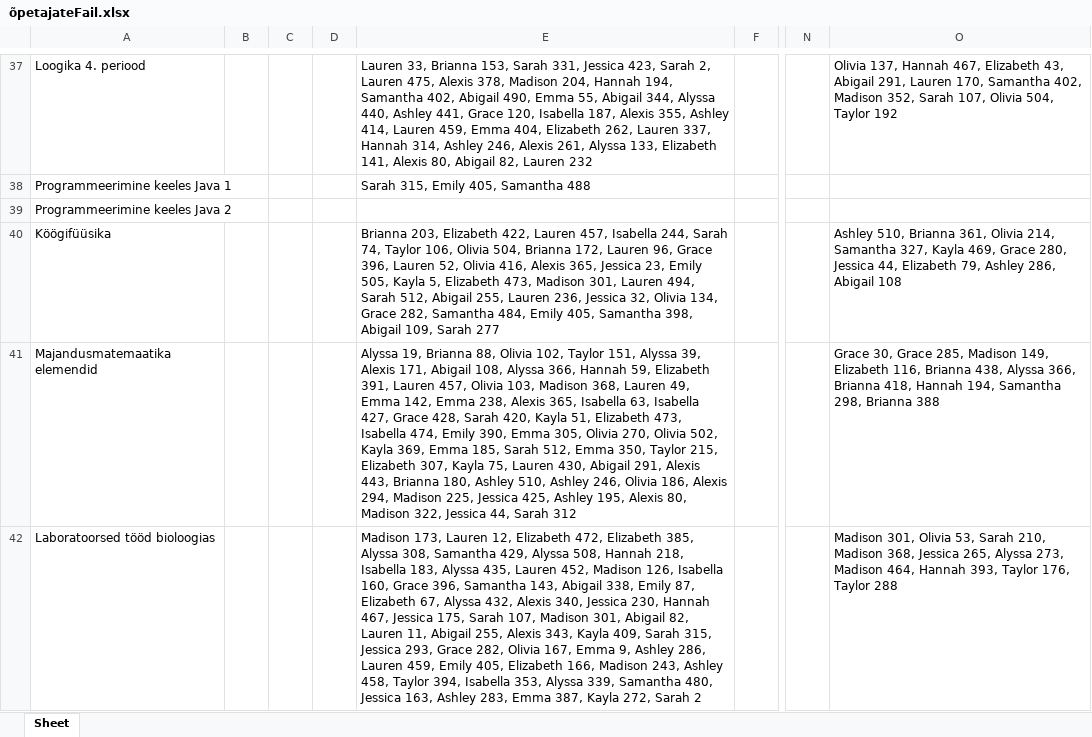
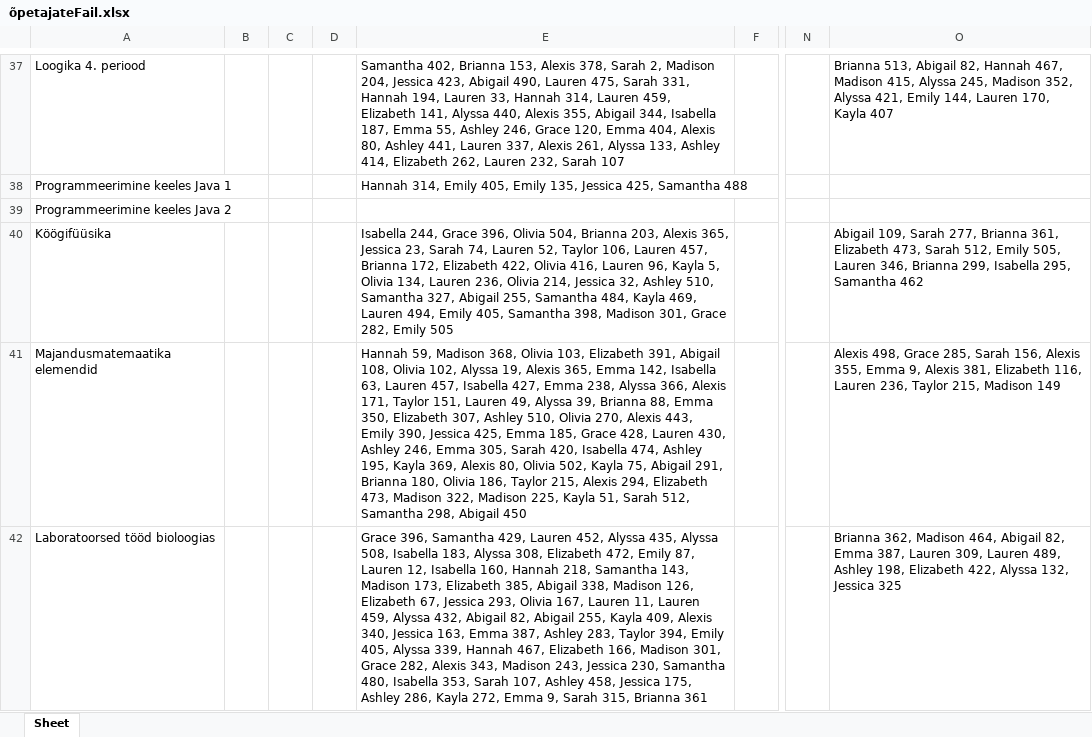
Before and after one commit to marcus99661/Valikkursuste-systeem, an Excel workbook: õpetajateFail.xlsx, sheet Sheet, drawn as a sheet; only a part is shown, gaps mark what is left out; values as stored, in another font and other column widths than the file's, no borders; the diff covers the shown part only; the diff names each change by its address in the sheet, - before the commit and + after, or states it on an @@ line.

```diff
--- a/õpetajateFail.xlsx (sheet Sheet)
+++ b/õpetajateFail.xlsx (sheet Sheet)
-E37: Lauren 33, Brianna 153, Sarah 331, Jessica 423, Sarah 2, Lauren 475, Alexis 378, Madison 204, Hannah 194, Samantha 402, Abigail 490, Emma 55, Abigail 344, Alyssa 440, Ashley 441, Grace 120, Isabella 187, Alexis 355, Ashley 414, Lauren 459, Emma 404, Elizabeth 262, Lauren 337, Hannah 314, Ashley 246, Alexis 261, Alyssa 133, Elizabeth 141, Alexis 80, Abigail 82, Lauren 232
+E37: Samantha 402, Brianna 153, Alexis 378, Sarah 2, Madison 204, Jessica 423, Abigail 490, Lauren 475, Sarah 331, Hannah 194, Lauren 33, Hannah 314, Lauren 459, Elizabeth 141, Alyssa 440, Alexis 355, Abigail 344, Isabella 187, Emma 55, Ashley 246, Grace 120, Emma 404, Alexis 80, Ashley 441, Lauren 337, Alexis 261, Alyssa 133, Ashley 414, Elizabeth 262, Lauren 232, Sarah 107
-O37: Olivia 137, Hannah 467, Elizabeth 43, Abigail 291, Lauren 170, Samantha 402, Madison 352, Sarah 107, Olivia 504, Taylor 192
+O37: Brianna 513, Abigail 82, Hannah 467, Madison 415, Alyssa 245, Madison 352, Alyssa 421, Emily 144, Lauren 170, Kayla 407
-E38: Sarah 315, Emily 405, Samantha 488
+E38: Hannah 314, Emily 405, Emily 135, Jessica 425, Samantha 488
-E40: Brianna 203, Elizabeth 422, Lauren 457, Isabella 244, Sarah 74, Taylor 106, Olivia 504, Brianna 172, Lauren 96, Grace 396, Lauren 52, Olivia 416, Alexis 365, Jessica 23, Emily 505, Kayla 5, Elizabeth 473, Madison 301, Lauren 494, Sarah 512, Abigail 255, Lauren 236, Jessica 32, Olivia 134, Grace 282, Samantha 484, Emily 405, Samantha 398, Abigail 109, Sarah 277
+E40: Isabella 244, Grace 396, Olivia 504, Brianna 203, Alexis 365, Jessica 23, Sarah 74, Lauren 52, Taylor 106, Lauren 457, Brianna 172, Elizabeth 422, Olivia 416, Lauren 96, Kayla 5, Olivia 134, Lauren 236, Olivia 214, Jessica 32, Ashley 510, Samantha 327, Abigail 255, Samantha 484, Kayla 469, Lauren 494, Emily 405, Samantha 398, Madison 301, Grace 282, Emily 505
-O40: Ashley 510, Brianna 361, Olivia 214, Samantha 327, Kayla 469, Grace 280, Jessica 44, Elizabeth 79, Ashley 286, Abigail 108
+O40: Abigail 109, Sarah 277, Brianna 361, Elizabeth 473, Sarah 512, Emily 505, Lauren 346, Brianna 299, Isabella 295, Samantha 462
-E41: Alyssa 19, Brianna 88, Olivia 102, Taylor 151, Alyssa 39, Alexis 171, Abigail 108, Alyssa 366, Hannah 59, Elizabeth 391, Lauren 457, Olivia 103, Madison 368, Lauren 49, Emma 142, Emma 238, Alexis 365, Isabella 63, Isabella 427, Grace 428, Sarah 420, Kayla 51, Elizabeth 473, Isabella 474, Emily 390, Emma 305, Olivia 270, Olivia 502, Kayla 369, Emma 185, Sarah 512, Emma 350, Taylor 215, Elizabeth 307, Kayla 75, Lauren 430, Abigail 291, Alexis 443, Brianna 180, Ashley 510, Ashley 246, Olivia 186, Alexis 294, Madison 225, Jessica 425, Ashley 195, Alexis 80, Madison 322, Jessica 44, Sarah 312
+E41: Hannah 59, Madison 368, Olivia 103, Elizabeth 391, Abigail 108, Olivia 102, Alyssa 19, Alexis 365, Emma 142, Isabella 63, Lauren 457, Isabella 427, Emma 238, Alyssa 366, Alexis 171, Taylor 151, Lauren 49, Alyssa 39, Brianna 88, Emma 350, Elizabeth 307, Ashley 510, Olivia 270, Alexis 443, Emily 390, Jessica 425, Emma 185, Grace 428, Lauren 430, Ashley 246, Emma 305, Sarah 420, Isabella 474, Ashley 195, Kayla 369, Alexis 80, Olivia 502, Kayla 75, Abigail 291, Brianna 180, Olivia 186, Taylor 215, Alexis 294, Elizabeth 473, Madison 322, Madison 225, Kayla 51, Sarah 512, Samantha 298, Abigail 450
-O41: Grace 30, Grace 285, Madison 149, Elizabeth 116, Brianna 438, Alyssa 366, Brianna 418, Hannah 194, Samantha 298, Brianna 388
+O41: Alexis 498, Grace 285, Sarah 156, Alexis 355, Emma 9, Alexis 381, Elizabeth 116, Lauren 236, Taylor 215, Madison 149
-E42: Madison 173, Lauren 12, Elizabeth 472, Elizabeth 385, Alyssa 308, Samantha 429, Alyssa 508, Hannah 218, Isabella 183, Alyssa 435, Lauren 452, Madison 126, Isabella 160, Grace 396, Samantha 143, Abigail 338, Emily 87, Elizabeth 67, Alyssa 432, Alexis 340, Jessica 230, Hannah 467, Jessica 175, Sarah 107, Madison 301, Abigail 82, Lauren 11, Abigail 255, Alexis 343, Kayla 409, Sarah 315, Jessica 293, Grace 282, Olivia 167, Emma 9, Ashley 286, Lauren 459, Emily 405, Elizabeth 166, Madison 243, Ashley 458, Taylor 394, Isabella 353, Alyssa 339, Samantha 480, Jessica 163, Ashley 283, Emma 387, Kayla 272, Sarah 2
+E42: Grace 396, Samantha 429, Lauren 452, Alyssa 435, Alyssa 508, Isabella 183, Alyssa 308, Elizabeth 472, Emily 87, Lauren 12, Isabella 160, Hannah 218, Samantha 143, Madison 173, Elizabeth 385, Abigail 338, Madison 126, Elizabeth 67, Jessica 293, Olivia 167, Lauren 11, Lauren 459, Alyssa 432, Abigail 82, Abigail 255, Kayla 409, Alexis 340, Jessica 163, Emma 387, Ashley 283, Taylor 394, Emily 405, Alyssa 339, Hannah 467, Elizabeth 166, Madison 301, Grace 282, Alexis 343, Madison 243, Jessica 230, Samantha 480, Isabella 353, Sarah 107, Ashley 458, Jessica 175, Ashley 286, Kayla 272, Emma 9, Sarah 315, Brianna 361
-O42: Madison 301, Olivia 53, Sarah 210, Madison 368, Jessica 265, Alyssa 273, Madison 464, Hannah 393, Taylor 176, Taylor 288
+O42: Brianna 362, Madison 464, Abigail 82, Emma 387, Lauren 309, Lauren 489, Ashley 198, Elizabeth 422, Alyssa 132, Jessica 325
```
Also changed, not shown: 160 edited cells elsewhere in this sheet, õpilasteFail.xlsx, 14 other files.
